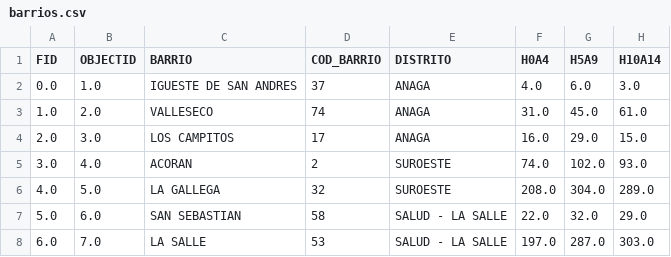
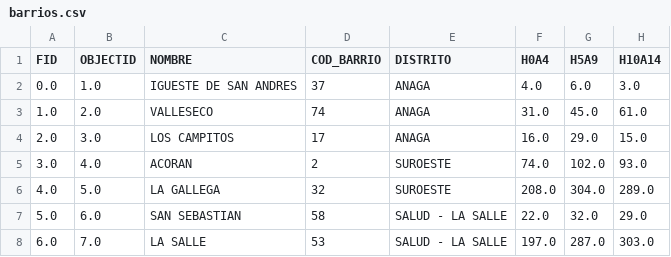
Before and after one commit to Moi-Yanes/Repo, a CSV file: dump/barrios.csv, drawn as a sheet; only a part is shown; the diff names each change by its address in the sheet, - before the commit and + after, or states it on an @@ line.

```diff
--- a/dump/barrios.csv
+++ b/dump/barrios.csv
-C1: BARRIO
+C1: NOMBRE
```
Also changed, not shown: 19 other files.
